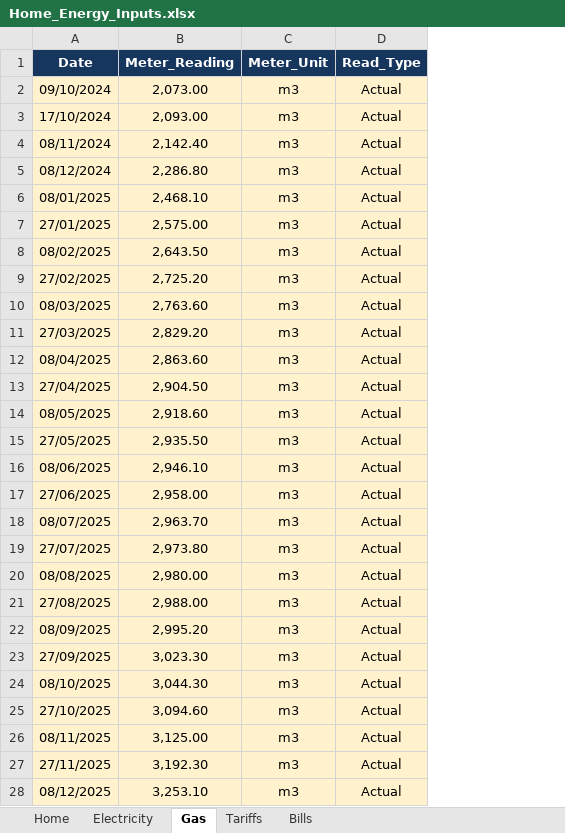
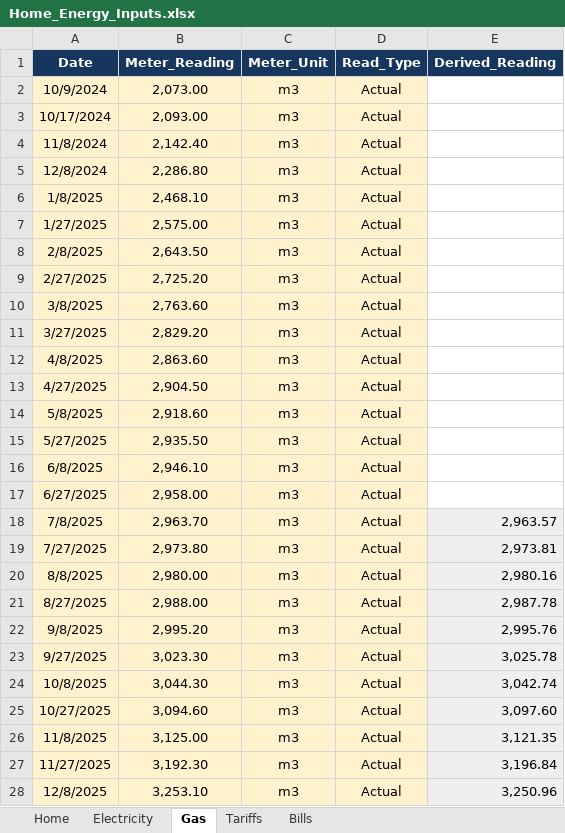
Before and after one commit to sdouglas8787/home_energy_tariff_tracker, an Excel workbook: data/input/Home_Energy_Inputs.xlsx, sheet Gas, drawn as a sheet; only a part is shown; values as stored, in another font and other column widths than the file's, no borders; the diff covers the shown part only; the diff names each change by its address in the sheet, - before the commit and + after, or states it on an @@ line.

Commit message:
Bright API half-hourly pull, synthetic meter readings, derived exports
Automatic half-hourly download from the Bright/Glowmarkt API with
credentials and tokens excluded from git; synthetic meter readings
derived from half-hourly totals anchored on real readings; derived
workbook exports; tests for both. CSV drag-and-drop path unchanged.

```diff
--- a/data/input/Home_Energy_Inputs.xlsx (sheet Gas)
+++ b/data/input/Home_Energy_Inputs.xlsx (sheet Gas)
+column E (Derived_Reading), rows 18-28: 2,963.57 | 2,973.81 | 2,980.16 | 2,987.78 | 2,995.76 | 3,025.78 | 3,042.74 | 3,097.60 | 3,121.35 | 3,196.84 | 3,250.96
-A2 (Date): 09/10/2024
+A2 (Date): 10/9/2024
-A3 (Date): 17/10/2024
+A3 (Date): 10/17/2024
-A4 (Date): 08/11/2024
+A4 (Date): 11/8/2024
-A5 (Date): 08/12/2024
+A5 (Date): 12/8/2024
-A6 (Date): 08/01/2025
+A6 (Date): 1/8/2025
-A7 (Date): 27/01/2025
+A7 (Date): 1/27/2025
-A8 (Date): 08/02/2025
+A8 (Date): 2/8/2025
-A9 (Date): 27/02/2025
+A9 (Date): 2/27/2025
-A10 (Date): 08/03/2025
+A10 (Date): 3/8/2025
-A11 (Date): 27/03/2025
+A11 (Date): 3/27/2025
-A12 (Date): 08/04/2025
+A12 (Date): 4/8/2025
-A13 (Date): 27/04/2025
+A13 (Date): 4/27/2025
-A14 (Date): 08/05/2025
+A14 (Date): 5/8/2025
-A15 (Date): 27/05/2025
+A15 (Date): 5/27/2025
-A16 (Date): 08/06/2025
+A16 (Date): 6/8/2025
-A17 (Date): 27/06/2025
+A17 (Date): 6/27/2025
-A18 (Date): 08/07/2025
+A18 (Date): 7/8/2025
-A19 (Date): 27/07/2025
+A19 (Date): 7/27/2025
-A20 (Date): 08/08/2025
+A20 (Date): 8/8/2025
-A21 (Date): 27/08/2025
+A21 (Date): 8/27/2025
-A22 (Date): 08/09/2025
+A22 (Date): 9/8/2025
-A23 (Date): 27/09/2025
+A23 (Date): 9/27/2025
-A24 (Date): 08/10/2025
+A24 (Date): 10/8/2025
-A25 (Date): 27/10/2025
+A25 (Date): 10/27/2025
-A26 (Date): 08/11/2025
+A26 (Date): 11/8/2025
-A27 (Date): 27/11/2025
+A27 (Date): 11/27/2025
-A28 (Date): 08/12/2025
+A28 (Date): 12/8/2025
```
Also changed, not shown: 9 added rows and 15 edited cells elsewhere in this sheet, sheet Electricity, sheet Tariffs, sheet Bills, sheet Home, 24 other files.
